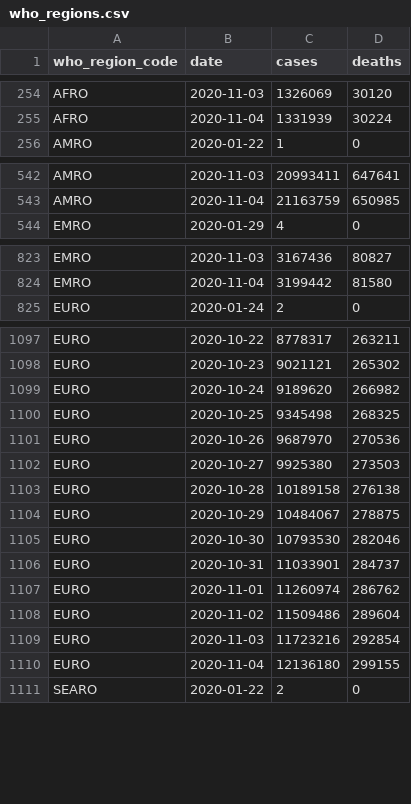
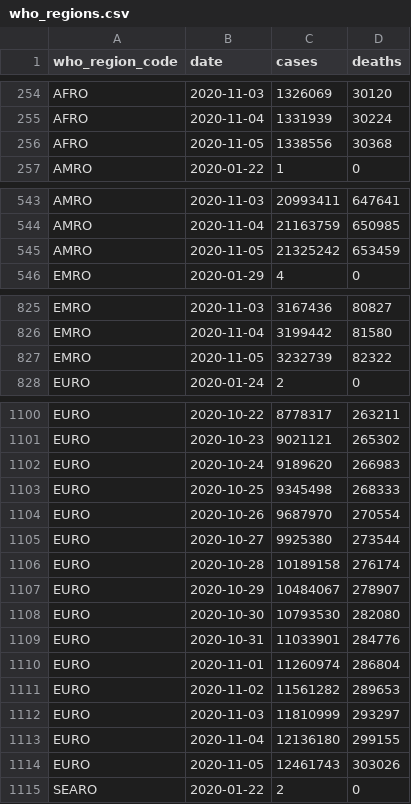
Before and after one commit to covid-open-data/xform-casecount-jhu, a CSV file: output/who_regions.csv, drawn as a sheet; only a part is shown, gaps mark what is left out; the diff covers the shown part only.

```diff
--- a/output/who_regions.csv
+++ b/output/who_regions.csv
@@ -255,2 +255,3 @@ AFRO,2020-11-03,1326069,30120
 AFRO,2020-11-04,1331939,30224
+AFRO,2020-11-05,1338556,30368
 AMRO,2020-01-22,1,0
@@ -543,2 +544,3 @@ AMRO,2020-11-03,20993411,647641
 AMRO,2020-11-04,21163759,650985
+AMRO,2020-11-05,21325242,653459
 EMRO,2020-01-29,4,0
@@ -824,2 +826,3 @@ EMRO,2020-11-03,3167436,80827
 EMRO,2020-11-04,3199442,81580
+EMRO,2020-11-05,3232739,82322
 EURO,2020-01-24,2,0
@@ -1098,14 +1101,15 @@ EURO,2020-10-22,8778317,263211
 EURO,2020-10-23,9021121,265302
-EURO,2020-10-24,9189620,266982
-EURO,2020-10-25,9345498,268325
-EURO,2020-10-26,9687970,270536
-EURO,2020-10-27,9925380,273503
-EURO,2020-10-28,10189158,276138
-EURO,2020-10-29,10484067,278875
-EURO,2020-10-30,10793530,282046
-EURO,2020-10-31,11033901,284737
-EURO,2020-11-01,11260974,286762
-EURO,2020-11-02,11509486,289604
-EURO,2020-11-03,11723216,292854
+EURO,2020-10-24,9189620,266983
+EURO,2020-10-25,9345498,268333
+EURO,2020-10-26,9687970,270554
+EURO,2020-10-27,9925380,273544
+EURO,2020-10-28,10189158,276174
+EURO,2020-10-29,10484067,278907
+EURO,2020-10-30,10793530,282080
+EURO,2020-10-31,11033901,284776
+EURO,2020-11-01,11260974,286804
+EURO,2020-11-02,11561282,289653
+EURO,2020-11-03,11810999,293297
 EURO,2020-11-04,12136180,299155
+EURO,2020-11-05,12461743,303026
 SEARO,2020-01-22,2,0
```
Also changed, not shown: 2 added rows elsewhere in this file, output/continents.csv, output/global.csv, 1 other file.
